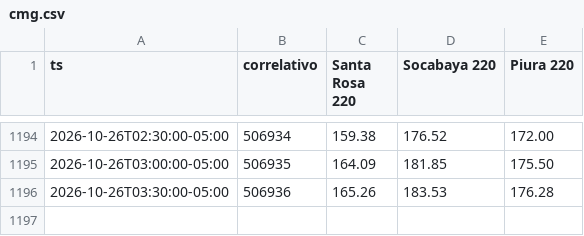
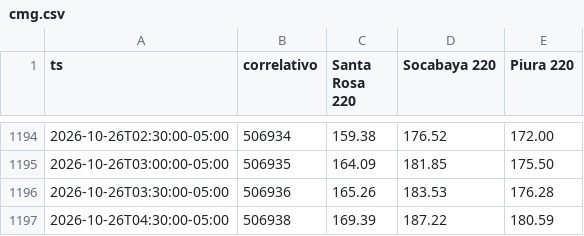
Before and after one commit to giordano1805-lab/Cmg-Rosa, a CSV file: data/cmg.csv, drawn as a sheet; only a part is shown, gaps mark what is left out.

Commit message:
CMg 2026-10-26T09:42Z

```diff
--- a/data/cmg.csv
+++ b/data/cmg.csv
@@ -1196 +1196,2 @@ ts,correlativo,Santa Rosa 220,Socabaya 220,Piura 220
 2026-10-26T03:30:00-05:00,506936,165.26,183.53,176.28
+2026-10-26T04:30:00-05:00,506938,169.39,187.22,180.59
```
